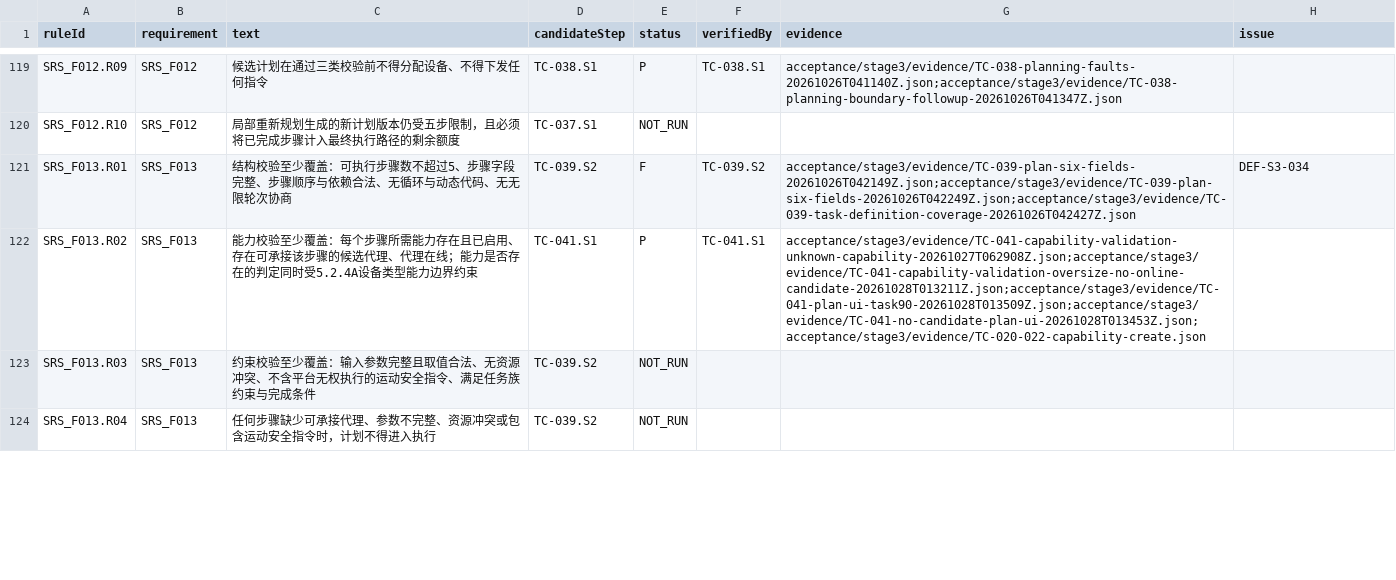
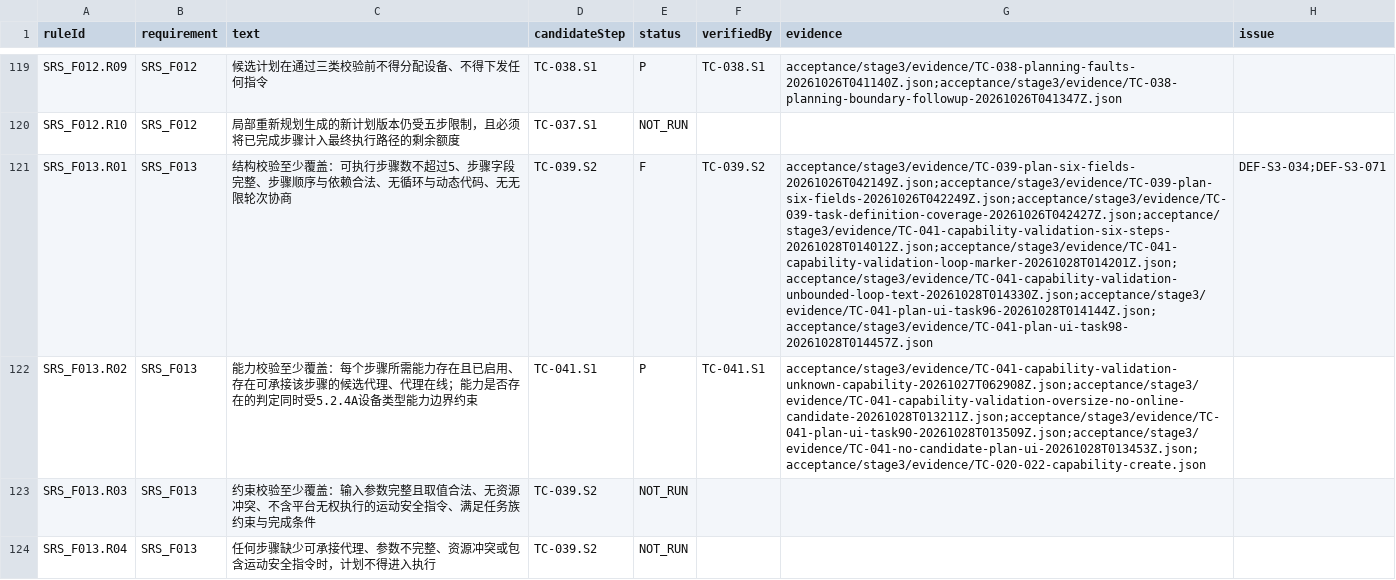
Before and after one commit to steedcy/TP-main, a CSV file: acceptance/stage3/rules.csv, drawn as a sheet; only a part is shown, gaps mark what is left out; the diff covers the shown part only; the diff names each change by its address in the sheet, - before the commit and + after, or states it on an @@ line.

Commit message:
test(stage3): expose unbounded loop plan acceptance

```diff
--- a/acceptance/stage3/rules.csv
+++ b/acceptance/stage3/rules.csv
-G121 (evidence): acceptance/stage3/evidence/TC-039-plan-six-fields-20261026T042149Z.json;acceptance/stage3/evidence/TC-039-plan-six-fields-20261026T042249Z.json;acceptance/stage3/evidence/TC-039-task-definition-coverage-20261026T042427Z.json
+G121 (evidence): acceptance/stage3/evidence/TC-039-plan-six-fields-20261026T042149Z.json;acceptance/stage3/evidence/TC-039-plan-six-fields-20261026T042249Z.json;acceptance/stage3/evidence/TC-039-task-definition-coverage-20261026T042427Z.json;acceptance/stage3/evidence/TC-041-capability-validation-six-steps-20261028T014012Z.json;acceptance/stage3/evidence/TC-041-capability-validation-loop-marker-20261028T014201Z.json;acceptance/stage3/evidence/TC-041-capability-validation-unbounded-loop-text-20261028T014330Z.json;acceptance/stage3/evidence/TC-041-plan-ui-task96-20261028T014144Z.json;acceptance/stage3/evidence/TC-041-plan-ui-task98-20261028T014457Z.json
-H121 (issue): DEF-S3-034
+H121 (issue): DEF-S3-034;DEF-S3-071
```
Also changed, not shown: 7 edited cells elsewhere in this file, acceptance/stage3/issues.csv, acceptance/stage3/steps.csv, 14 other files.
